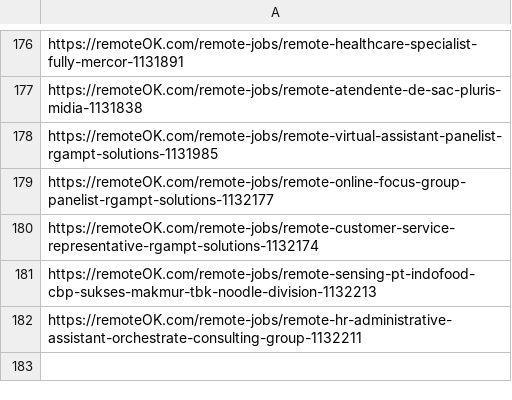
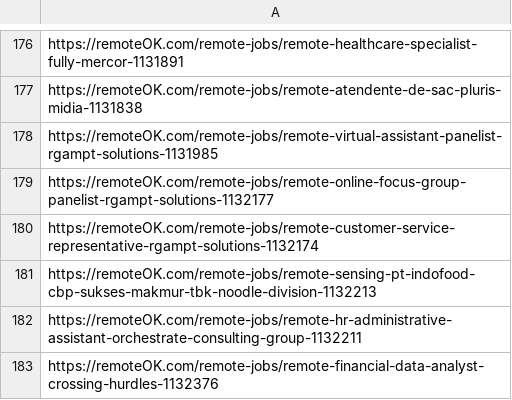
Before and after one commit to victormendoza2/SIG_CONVOCATORIAS, a CSV file: historial.csv, drawn as a sheet; only a part is shown, gaps mark what is left out.

```diff
--- a/historial.csv
+++ b/historial.csv
@@ -182 +182,2 @@ https://remoteOK.com/remote-jobs/remote-sensing-pt-indofood-cbp-sukses-makmur-tb
 https://remoteOK.com/remote-jobs/remote-hr-administrative-assistant-orchestrate-consulting-group-1132211
+https://remoteOK.com/remote-jobs/remote-financial-data-analyst-crossing-hurdles-1132376
```
Also changed, not shown: 1 other file.
